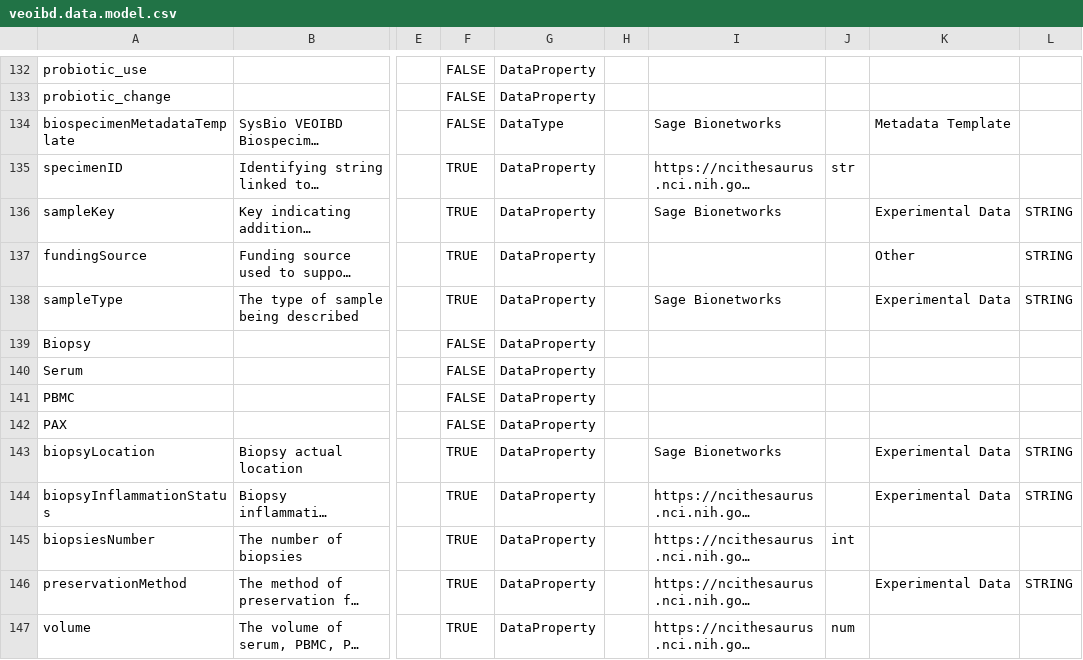
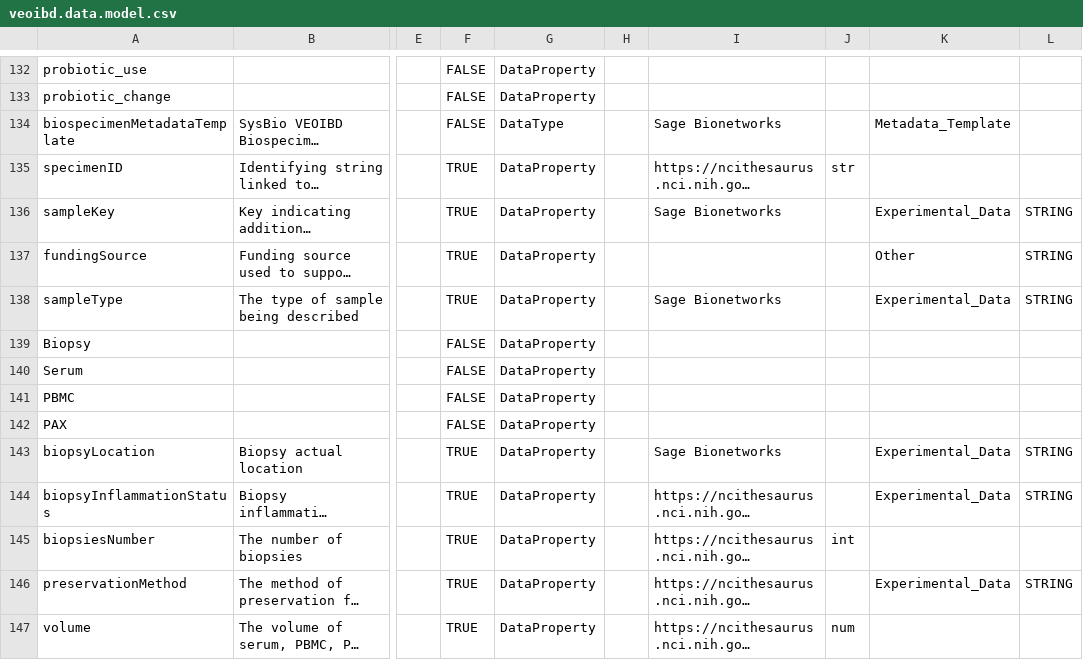
Before and after one commit to VEOIBD/data_models, a CSV file: veoibd.data.model.csv, drawn as a sheet; only a part is shown, gaps mark what is left out; long unchanged cells end in …; the diff covers the shown part only; the diff names each change by its address in the sheet, - before the commit and + after, or states it on an @@ line.

Commit message:
replace whitespace in module with underscore

```diff
--- a/veoibd.data.model.csv
+++ b/veoibd.data.model.csv
-K134: Metadata Template
+K134: Metadata_Template
-K136: Experimental Data
+K136: Experimental_Data
-K138: Experimental Data
+K138: Experimental_Data
-K143:K144: Experimental Data
+K143:K144: Experimental_Data
-K146: Experimental Data
+K146: Experimental_Data
```
Also changed, not shown: 13 edited cells elsewhere in this file.
